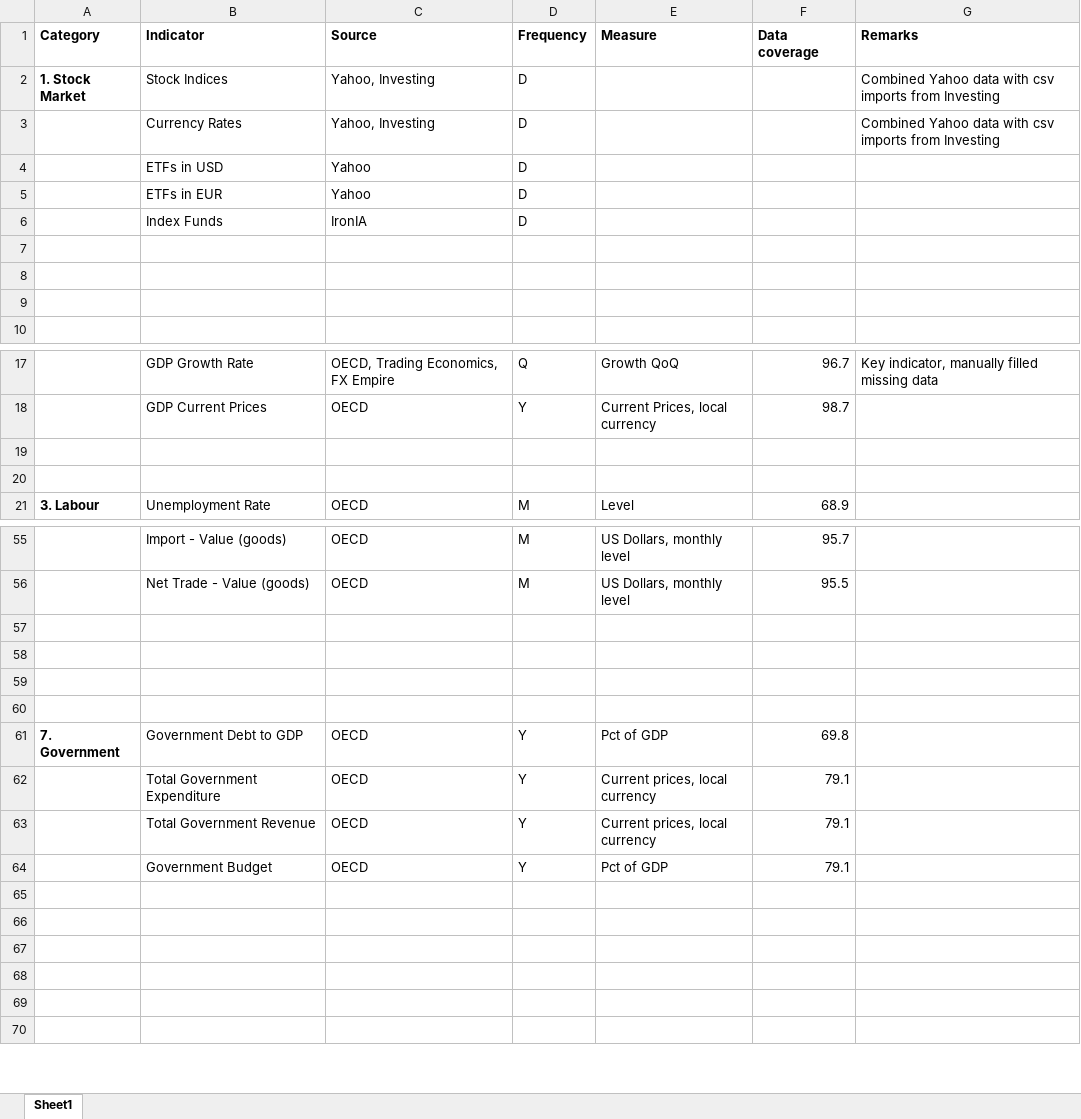
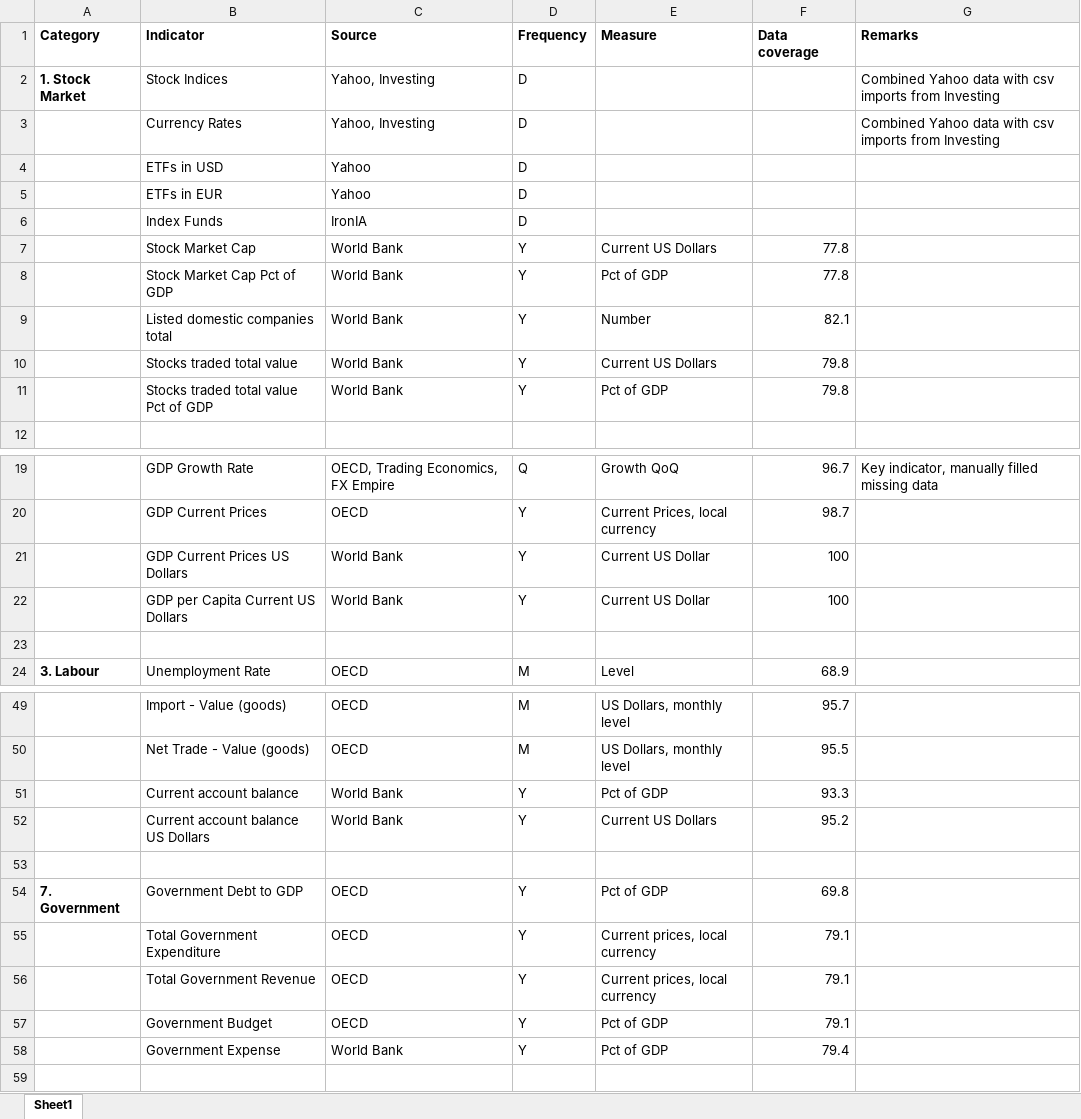
Before and after one commit to lharazin/TFM, an Excel workbook: Data/Cataloged_Indicators.xlsx, sheet Sheet1, drawn as a sheet; only a part is shown, gaps mark what is left out; values as stored, in another font and other column widths than the file's, no borders; removed rows and columns are numbered as before the commit, all else as after; the diff covers the shown part only; the diff names each change by its address in the sheet, - before the commit and + after, or states it on an @@ line.

```diff
--- a/Data/Cataloged_Indicators.xlsx (sheet Sheet1)
+++ b/Data/Cataloged_Indicators.xlsx (sheet Sheet1)
-row 7: (empty)
+row 7:  | Stock Market Cap | World Bank | Y | Current US Dollars | 77.8
-row 8: (empty)
+row 8:  | Stock Market Cap Pct of GDP | World Bank | Y | Pct of GDP | 77.8
-row 9: (empty)
+row 9:  | Listed domestic companies total | World Bank | Y | Number | 82.1
+row 10:  | Stocks traded total value | World Bank | Y | Current US Dollars | 79.8
+row 11:  | Stocks traded total value Pct of GDP | World Bank | Y | Pct of GDP | 79.8
-row 21: (empty)
+row 21:  | GDP Current Prices US Dollars | World Bank | Y | Current US Dollar | 100
+row 22:  | GDP per Capita Current US Dollars | World Bank | Y | Current US Dollar | 100
-row 51: (empty)
+row 51:  | Current account balance | World Bank | Y | Pct of GDP | 93.3
-row 52: (empty)
+row 52:  | Current account balance US Dollars | World Bank | Y | Current US Dollars | 95.2
-row 59: (empty)
-row 58: (empty)
+row 58:  | Government Expense | World Bank | Y | Pct of GDP | 79.4
-row 66: (empty)
-row 67: (empty)
-row 68: (empty)
-row 69: (empty)
```
Also changed, not shown: 10 removed rows and 5 edited cells elsewhere in this sheet, Data/Data Sources Coverage_ACWI.xlsx, 12 other files.
